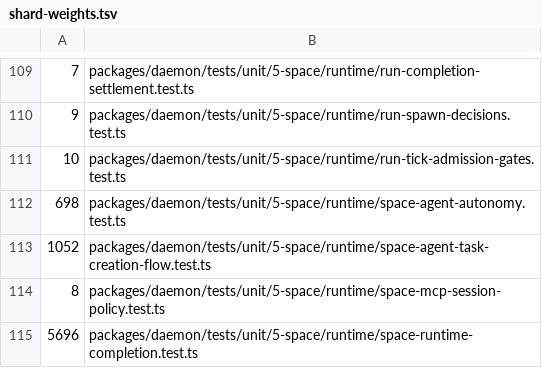
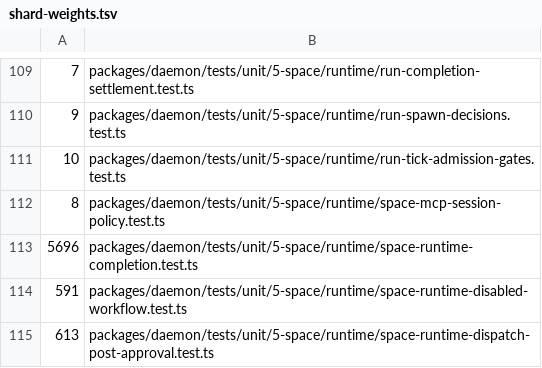
Before and after one commit to lsm/HyperNeo, a TSV file: scripts/shard-weights.tsv, drawn as a sheet; only a part is shown, gaps mark what is left out; the shorter side is filled out with more unchanged rows.

Commit message:
refactor(daemon): delete space actions shadowed by operations
Remove the snake-case action entries and their handler bodies for the
~44 space/node actions that now have a transport-neutral operation on the
unified invoke door. The operations registry already exposes the dotted
counterparts; the action entries were a shadow surface merged in via
mergeActionOperations and never deduped because the names differ.

Keep the 12 actions that still have no operation: the agent-template
family (create/update/delete/list + create_from_template), agent-event
subscriptions, save_artifact, list_artifacts, list_audit_entries, and
subscribe_pr_events. Drop the dead autonomy-routing closures, the orphaned
node send_message/create_standalone_task bodies (message.send/task.create
operations own those now), the create-task-params helper file, the
routeCreateTaskWorkflowRef helper, and the tests that only covered
deleted actions.

```diff
--- a/scripts/shard-weights.tsv
+++ b/scripts/shard-weights.tsv
@@ -111,4 +111,2 @@
 10	packages/daemon/tests/unit/5-space/runtime/run-tick-admission-gates.test.ts
-698	packages/daemon/tests/unit/5-space/runtime/space-agent-autonomy.test.ts
-1052	packages/daemon/tests/unit/5-space/runtime/space-agent-task-creation-flow.test.ts
 8	packages/daemon/tests/unit/5-space/runtime/space-mcp-session-policy.test.ts
```
Also changed, not shown: 17 other files.
